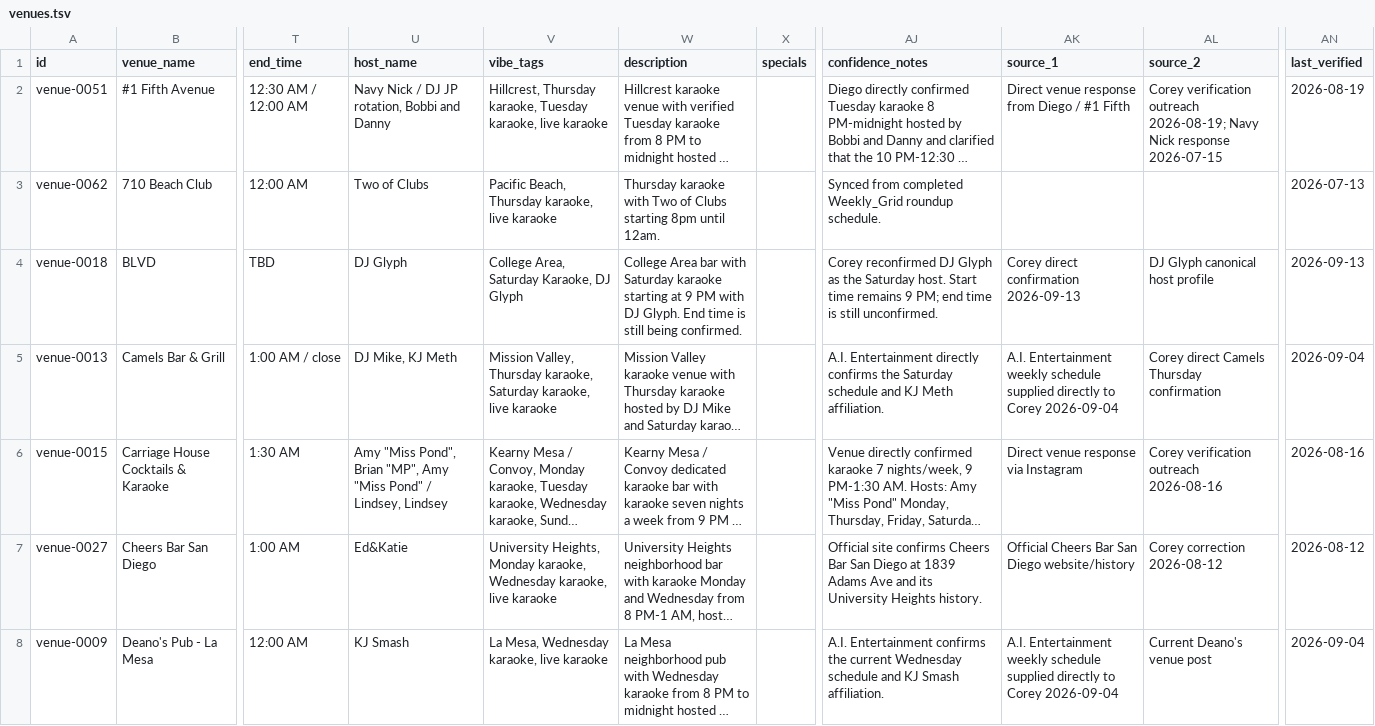
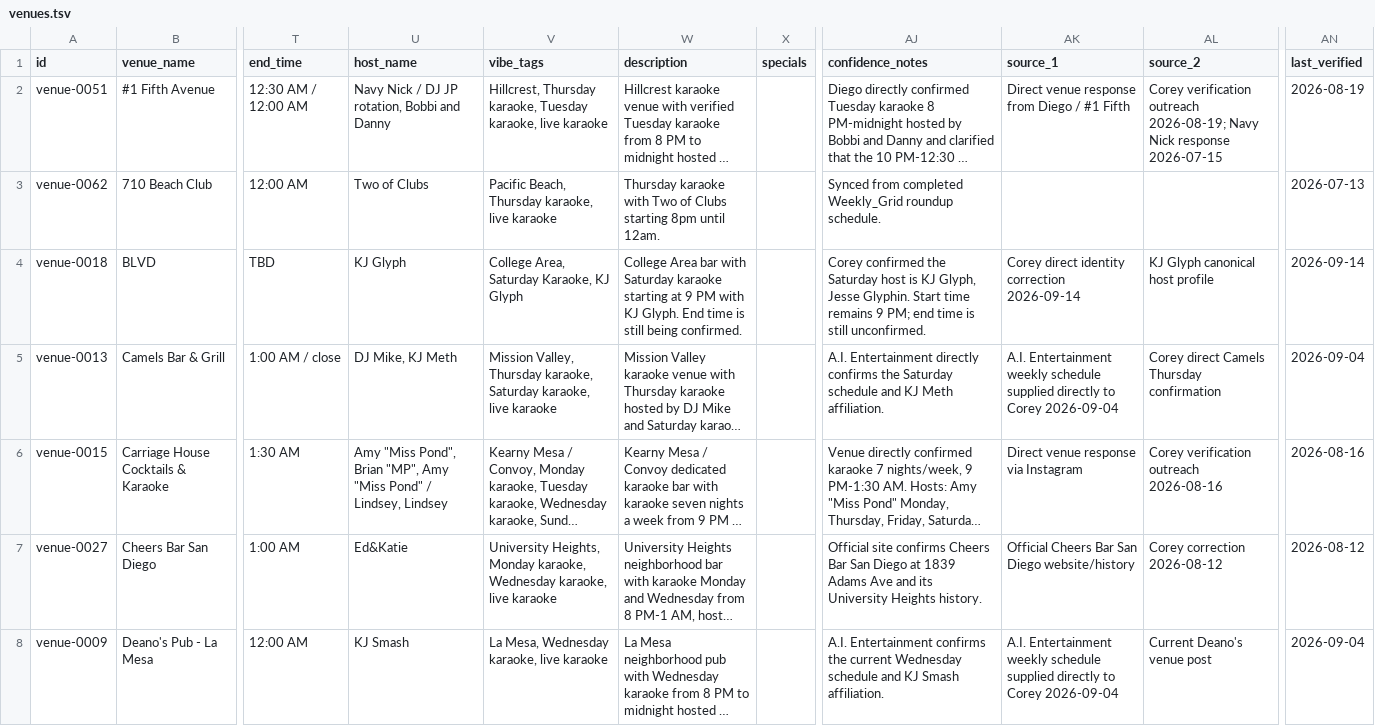
Before and after one commit to whiteinkcreates/singhub, a TSV file: public/data/venues.tsv, drawn as a sheet; only a part is shown, gaps mark what is left out; long unchanged cells end in …; the diff names each change by its address in the sheet, - before the commit and + after, or states it on an @@ line.

```diff
--- a/public/data/venues.tsv
+++ b/public/data/venues.tsv
-U4 (host_name): DJ Glyph
+U4 (host_name): KJ Glyph
-V4 (vibe_tags): College Area, Saturday Karaoke, DJ Glyph
+V4 (vibe_tags): College Area, Saturday Karaoke, KJ Glyph
-W4 (description): …PM with DJ Glyph. End…
+W4 (description): …PM with KJ Glyph. End…
-AJ4 (confidence_notes): Corey reconfirmed DJ Glyph as the Saturday host. Start time…
+AJ4 (confidence_notes): Corey confirmed the Saturday host is KJ Glyph, Jesse Glyphin. Start time…
-AK4 (source_1): Corey direct confirmation 2026-09-13
+AK4 (source_1): Corey direct identity correction 2026-09-14
-AL4 (source_2): DJ Glyph canonical host profile
+AL4 (source_2): KJ Glyph canonical host profile
-AN4 (last_verified): 2026-09-13
+AN4 (last_verified): 2026-09-14
```
Also changed, not shown: public/data/events_by_night.tsv, 2 other files.
